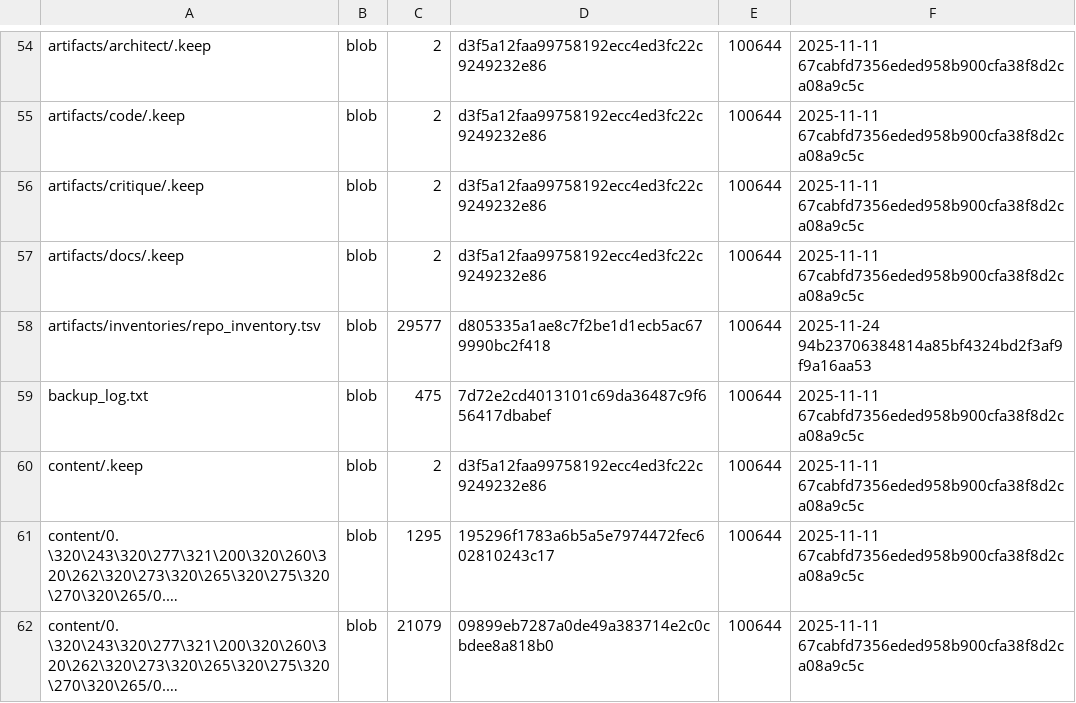
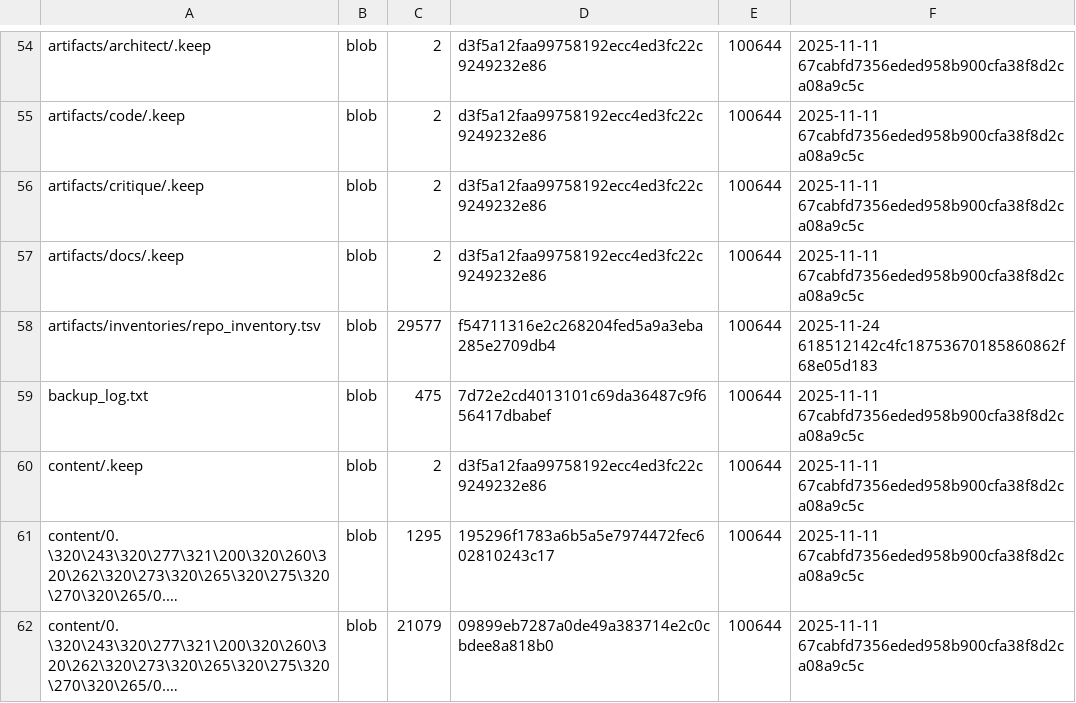
Before and after one commit to aisystant/ecosystem-development, a TSV file: artifacts/inventories/repo_inventory.tsv, drawn as a sheet; only a part is shown, gaps mark what is left out; long unchanged cells end in ….

Commit message:
chore: add repo inventory

```diff
--- a/artifacts/inventories/repo_inventory.tsv
+++ b/artifacts/inventories/repo_inventory.tsv
@@ -57,3 +57,3 @@ artifacts/critique/.keep	blob	2	d3f5a12faa99758192ecc4ed3fc22c9249232e86	100644
 artifacts/docs/.keep	blob	2	d3f5a12faa99758192ecc4ed3fc22c9249232e86	100644	2025-11-11 67cabfd7356eded958b900cfa38f8d2ca08a9c5c
-artifacts/inventories/repo_inventory.tsv	blob	29577	d805335a1ae8c7f2be1d1ecb5ac679990bc2f418	100644	2025-11-24 94b23706384814a85bf4324bd2f3af9f9a16aa53
+artifacts/inventories/repo_inventory.tsv	blob	29577	f54711316e2c268204fed5a9a3eba285e2709db4	100644	2025-11-24 618512142c4fc18753670185860862f68e05d183
 backup_log.txt	blob	475	7d72e2cd4013101c69da36487c9f656417dbabef	100644	2025-11-11 67cabfd7356eded958b900cfa38f8d2ca08a9c5c
```
